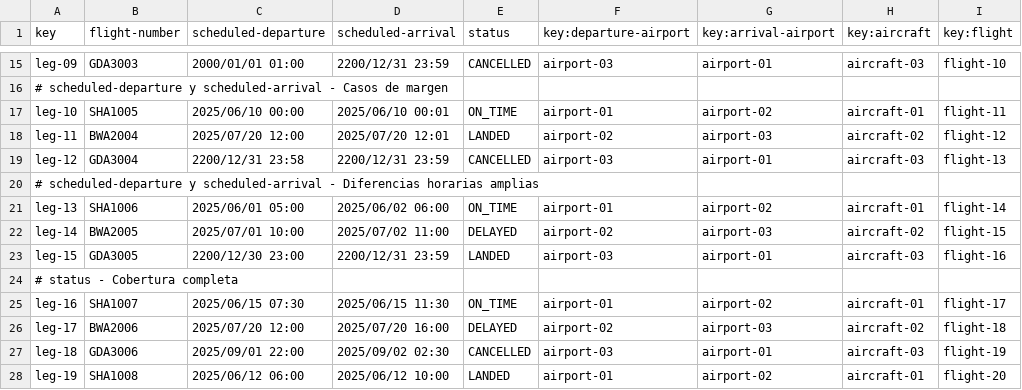
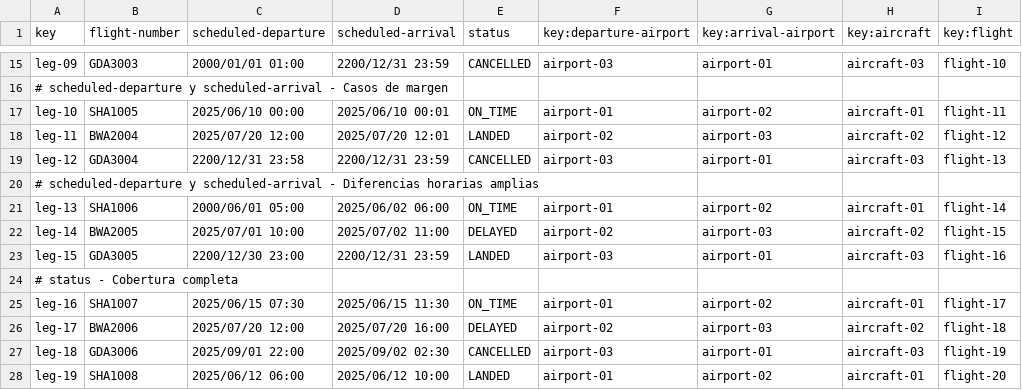
Before and after one commit to DP2-C1-055/Acme-ANS-C2, a CSV file: src/main/resources/WEB-INF/data/sample/leg.csv, drawn as a sheet; only a part is shown, gaps mark what is left out.

```diff
--- a/src/main/resources/WEB-INF/data/sample/leg.csv
+++ b/src/main/resources/WEB-INF/data/sample/leg.csv
@@ -20,3 +20,3 @@ leg-12,GDA3004,2200/12/31 23:58,2200/12/31 23:59,CANCELLED,airport-03,airport-01
 # scheduled-departure y scheduled-arrival - Diferencias horarias amplias
-leg-13,SHA1006,2025/06/01 05:00,2025/06/02 06:00,ON_TIME,airport-01,airport-02,aircraft-01,flight-14
+leg-13,SHA1006,2000/06/01 05:00,2025/06/02 06:00,ON_TIME,airport-01,airport-02,aircraft-01,flight-14
 leg-14,BWA2005,2025/07/01 10:00,2025/07/02 11:00,DELAYED,airport-02,airport-03,aircraft-02,flight-15
```
Also changed, not shown: 4 other files.
